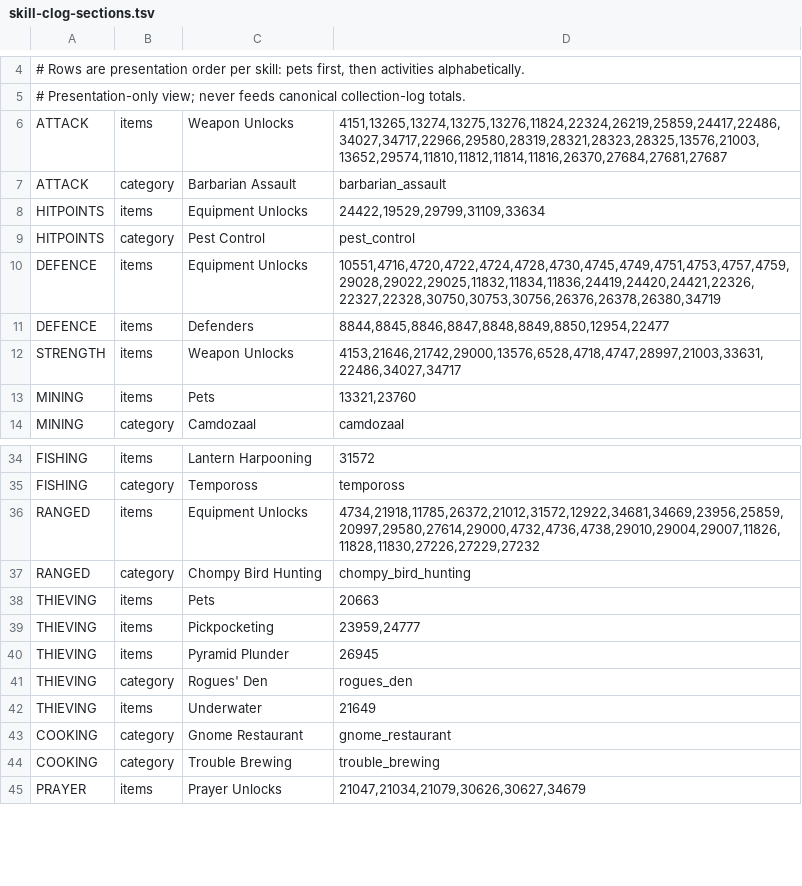
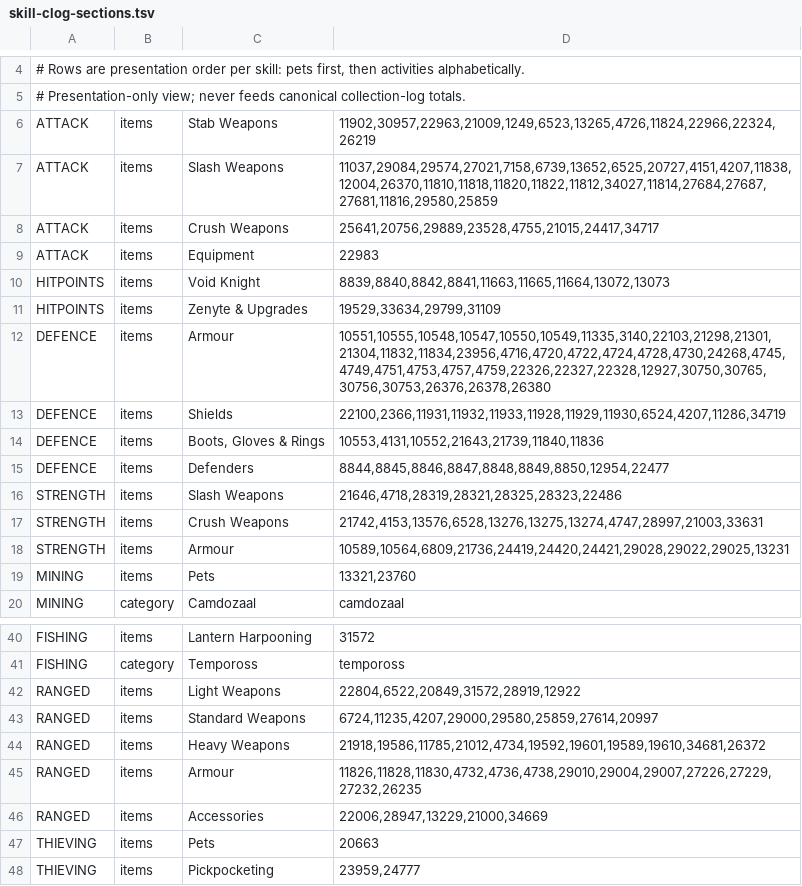
Before and after one commit to 420kc/kill-clog-plugin, a TSV file: src/main/resources/com/killclog/skill-clog-sections.tsv, drawn as a sheet; only a part is shown, gaps mark what is left out; the shorter side is filled out with more unchanged rows; the diff covers the shown part only.

Commit message:
Combat Clogs: the Attack, Strength, Defence, Ranged, Magic, Prayer and Hitpoints cards list the gear each skill unlocks, every item by the level it needs, lowest first
Melee weapons sit under their strongest attack style (stab, slash or crush), Ranged weapons under the game's light, standard and heavy damage types, and armour, shields and accessories in their own sections. A part sits where the gear it makes does, so the visages, hilts and crystals count toward their shields, weapons and boots. Void Knight gear is Hitpoints'. Clue rewards stay on their clue pages, and Barbarian Assault, Chompy Bird Hunting, Shades of Mort'ton, the Magic Training Arena and Pest Control leave the combat cards for their own pages; the High-level Gambles count stays on Barbarian Assault's card.

```diff
--- a/src/main/resources/com/killclog/skill-clog-sections.tsv
+++ b/src/main/resources/com/killclog/skill-clog-sections.tsv
@@ -5,9 +5,15 @@
 # Presentation-only view; never feeds canonical collection-log totals.
-ATTACK	items	Weapon Unlocks	4151,13265,13274,13275,13276,11824,22324,26219,25859,24417,22486,34027,34717,22966,29580,28319,28321,28323,28325,13576,21003,13652,29574,11810,11812,11814,11816,26370,27684,27681,27687
-ATTACK	category	Barbarian Assault	barbarian_assault
-HITPOINTS	items	Equipment Unlocks	24422,19529,29799,31109,33634
-HITPOINTS	category	Pest Control	pest_control
-DEFENCE	items	Equipment Unlocks	10551,4716,4720,4722,4724,4728,4730,4745,4749,4751,4753,4757,4759,29028,29022,29025,11832,11834,11836,24419,24420,24421,22326,22327,22328,30750,30753,30756,26376,26378,26380,34719
+ATTACK	items	Stab Weapons	11902,30957,22963,21009,1249,6523,13265,4726,11824,22966,22324,26219
+ATTACK	items	Slash Weapons	11037,29084,29574,27021,7158,6739,13652,6525,20727,4151,4207,11838,12004,26370,11810,11818,11820,11822,11812,34027,11814,27684,27687,27681,11816,29580,25859
+ATTACK	items	Crush Weapons	25641,20756,29889,23528,4755,21015,24417,34717
+ATTACK	items	Equipment	22983
+HITPOINTS	items	Void Knight	8839,8840,8842,8841,11663,11665,11664,13072,13073
+HITPOINTS	items	Zenyte & Upgrades	19529,33634,29799,31109
+DEFENCE	items	Armour	10551,10555,10548,10547,10550,10549,11335,3140,22103,21298,21301,21304,11832,11834,23956,4716,4720,4722,4724,4728,4730,24268,4745,4749,4751,4753,4757,4759,22326,22327,22328,12927,30750,30765,30756,30753,26376,26378,26380
+DEFENCE	items	Shields	22100,2366,11931,11932,11933,11928,11929,11930,6524,4207,11286,34719
+DEFENCE	items	Boots, Gloves & Rings	10553,4131,10552,21643,21739,11840,11836
 DEFENCE	items	Defenders	8844,8845,8846,8847,8848,8849,8850,12954,22477
-STRENGTH	items	Weapon Unlocks	4153,21646,21742,29000,13576,6528,4718,4747,28997,21003,33631,22486,34027,34717
+STRENGTH	items	Slash Weapons	21646,4718,28319,28321,28325,28323,22486
+STRENGTH	items	Crush Weapons	21742,4153,13576,6528,13276,13275,13274,4747,28997,21003,33631
+STRENGTH	items	Armour	10589,10564,6809,21736,24419,24420,24421,29028,29022,29025,13231
 MINING	items	Pets	13321,23760
@@ -35,4 +41,7 @@ FISHING	items	Lantern Harpooning	31572
 FISHING	category	Tempoross	tempoross
-RANGED	items	Equipment Unlocks	4734,21918,11785,26372,21012,31572,12922,34681,34669,23956,25859,20997,29580,27614,29000,4732,4736,4738,29010,29004,29007,11826,11828,11830,27226,27229,27232
-RANGED	category	Chompy Bird Hunting	chompy_bird_hunting
+RANGED	items	Light Weapons	22804,6522,20849,31572,28919,12922
+RANGED	items	Standard Weapons	6724,11235,4207,29000,29580,25859,27614,20997
+RANGED	items	Heavy Weapons	21918,19586,11785,21012,4734,19592,19601,19589,19610,34681,26372
+RANGED	items	Armour	11826,11828,11830,4732,4736,4738,29010,29004,29007,27226,27229,27232,26235
+RANGED	items	Accessories	22006,28947,13229,21000,34669
 THIEVING	items	Pets	20663
```
Also changed, not shown: 3 added rows, 1 removed row and 5 edited cells elsewhere in this file, 4 other files.
